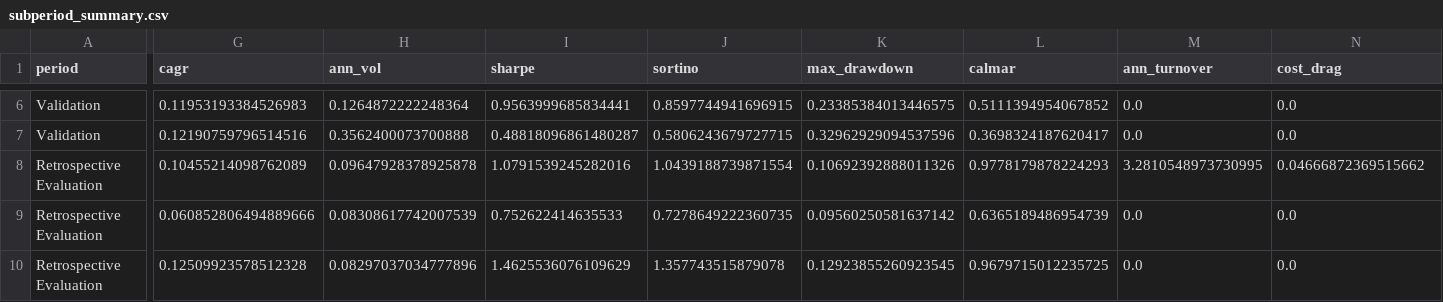
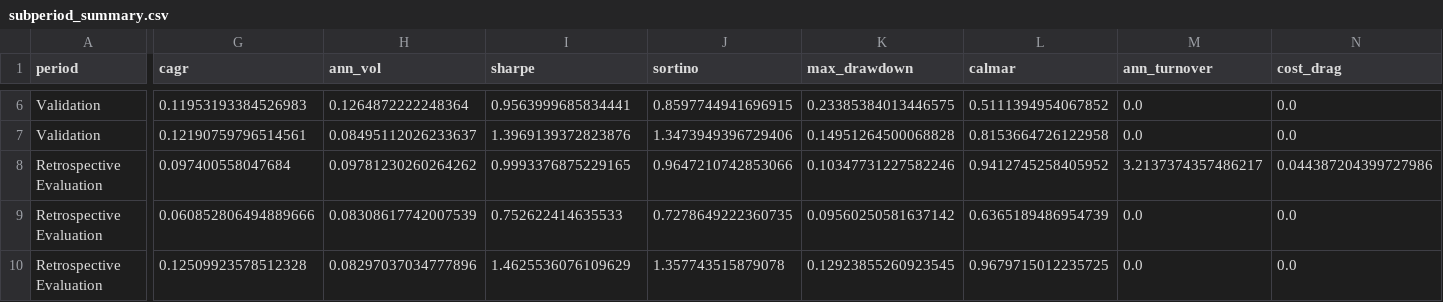
Before and after one commit to tanmay-alpha/RegimeShift, a CSV file: results/research/subperiod_summary.csv, drawn as a sheet; only a part is shown, gaps mark what is left out; the diff covers the shown part only; the diff names each change by its address in the sheet, - before the commit and + after, or states it on an @@ line.

```diff
--- a/results/research/subperiod_summary.csv
+++ b/results/research/subperiod_summary.csv
-G7 (cagr): 0.12190759796514516
+G7 (cagr): 0.12190759796514561
-H7 (ann_vol): 0.3562400073700888
+H7 (ann_vol): 0.08495112026233637
-I7 (sharpe): 0.48818096861480287
+I7 (sharpe): 1.3969139372823876
-J7 (sortino): 0.5806243679727715
+J7 (sortino): 1.3473949396729406
-K7 (max_drawdown): 0.32962929094537596
+K7 (max_drawdown): 0.14951264500068828
-L7 (calmar): 0.3698324187620417
+L7 (calmar): 0.8153664726122958
-G8 (cagr): 0.10455214098762089
+G8 (cagr): 0.097400558047684
-H8 (ann_vol): 0.09647928378925878
+H8 (ann_vol): 0.09781230260264262
-I8 (sharpe): 1.0791539245282016
+I8 (sharpe): 0.9993376875229165
-J8 (sortino): 1.0439188739871554
+J8 (sortino): 0.9647210742853066
-K8 (max_drawdown): 0.10692392888011326
+K8 (max_drawdown): 0.10347731227582246
-L8 (calmar): 0.9778179878224293
+L8 (calmar): 0.9412745258405952
-M8 (ann_turnover): 3.2810548973730995
+M8 (ann_turnover): 3.2137374357486217
-N8 (cost_drag): 0.04666872369515662
+N8 (cost_drag): 0.044387204399727986
```
Also changed, not shown: 34 edited cells elsewhere in this file, results/research/ablation_summary.csv, results/research/bootstrap_benchmark_differences.csv, 31 other files.
